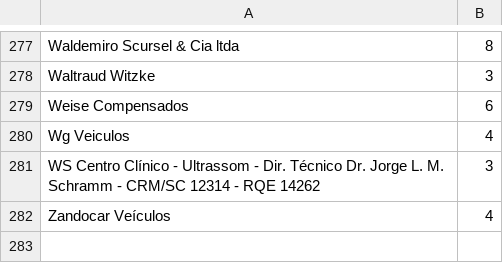
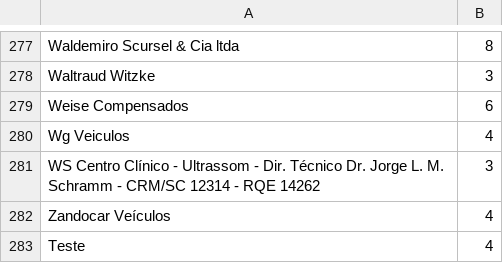
Before and after one commit to agentsimulations/covid19-ibirama, a CSV file: data/empresas/ibirama-empresas-estimativa-funcionarios.csv, drawn as a sheet; only a part is shown, gaps mark what is left out; the diff names each change by its address in the sheet, - before the commit and + after, or states it on an @@ line.

Commit message:
Teste de commit push
Teste de commit push

```diff
--- a/data/empresas/ibirama-empresas-estimativa-funcionarios.csv
+++ b/data/empresas/ibirama-empresas-estimativa-funcionarios.csv
+row 283: Teste | 4
```
